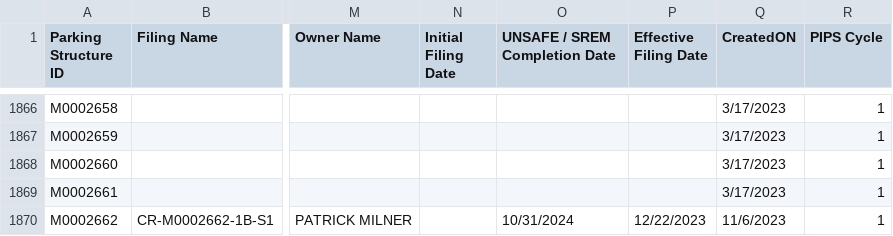
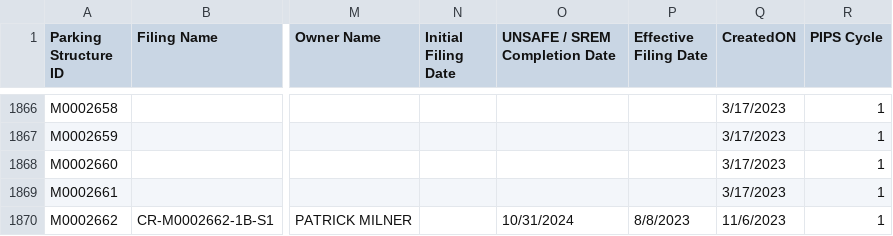
Before and after one commit to NYCDOB/ParkingStructures, a CSV file: data/ParkingStructureInspections.csv, drawn as a sheet; only a part is shown, gaps mark what is left out; the diff covers the shown part only; the diff names each change by its address in the sheet, - before the commit and + after, or states it on an @@ line.

Commit message:
update from script Wed 02/28/2024  6:50:01.14

```diff
--- a/data/ParkingStructureInspections.csv
+++ b/data/ParkingStructureInspections.csv
-P1870 (Effective Filing Date): 12/22/2023
+P1870 (Effective Filing Date): 8/8/2023
```
Also changed, not shown: 2 added rows and 24 edited cells elsewhere in this file.
